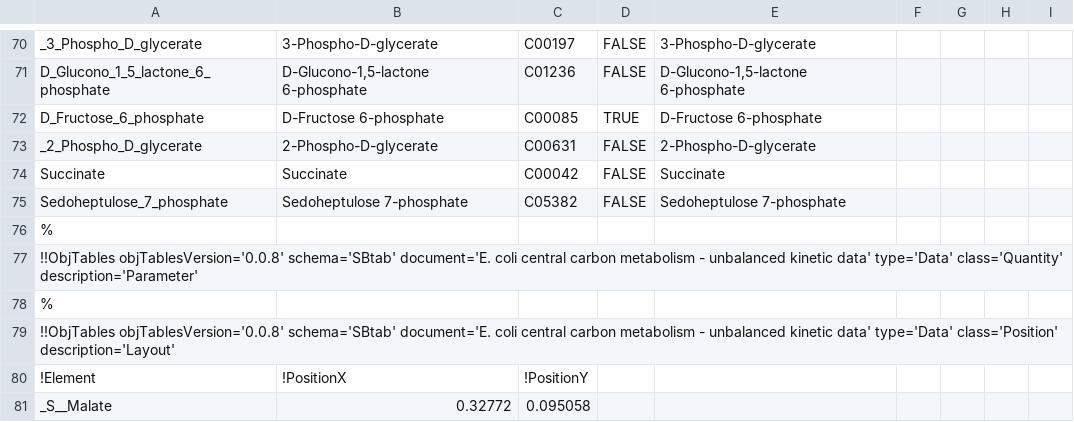
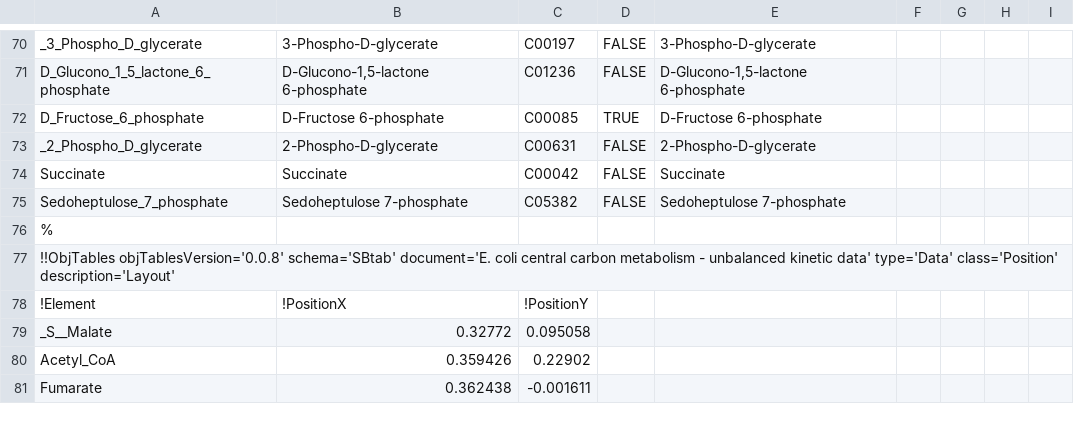
Before and after one commit to KarrLab/obj_tables, a CSV file: examples/sbtab/ecoli_noor_2016_model.multi.csv, drawn as a sheet; only a part is shown, gaps mark what is left out; the shorter side is filled out with more unchanged rows; the diff names each change by its address in the sheet, - before the commit and + after, or states it on an @@ line.

Commit message:
fixing examples

```diff
--- a/examples/sbtab/ecoli_noor_2016_model.multi.csv
+++ b/examples/sbtab/ecoli_noor_2016_model.multi.csv
-row 77: !!ObjTables objTablesVersion='0.0.8' schema='SBtab' document='E. coli central carbon metabolism - unbalanced kinetic data' type='Data' class='Quantity' description='Parameter'
-row 78: %
```
Also changed, not shown: examples/sbtab/ecoli_noor_2016_model.multi.tsv.
